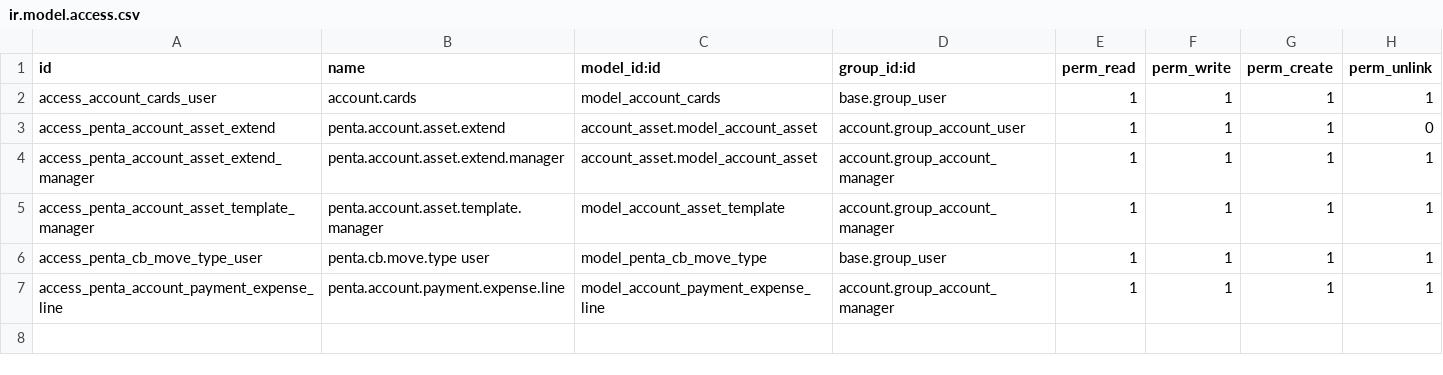
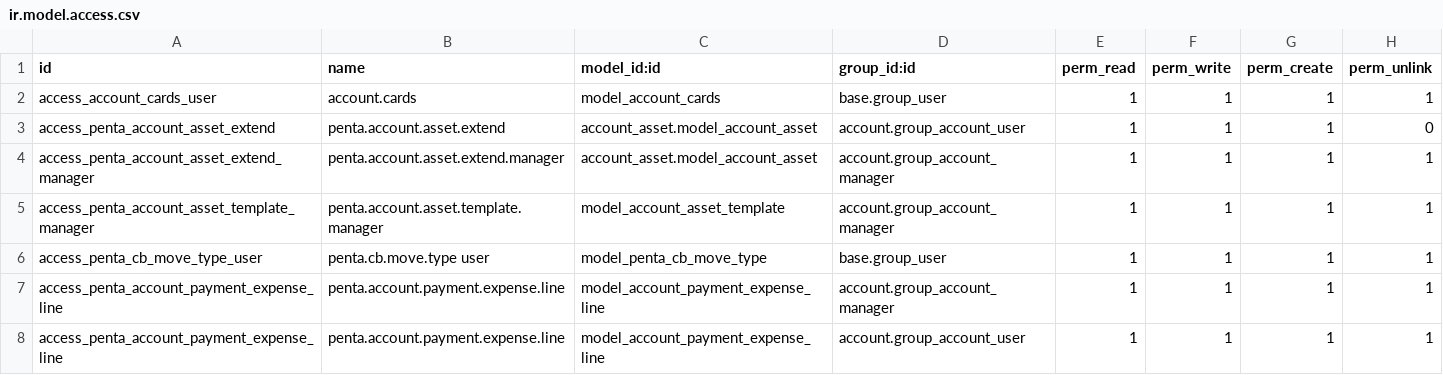
Before and after one commit to odoo-penta/penta-l10n-ecuador, a CSV file: l10n_ec_account_penta/security/ir.model.access.csv, drawn as a sheet.

Commit message:
[FIX] fix account.payment.expense.line

```diff
--- a/l10n_ec_account_penta/security/ir.model.access.csv
+++ b/l10n_ec_account_penta/security/ir.model.access.csv
@@ -7 +7,2 @@ access_penta_cb_move_type_user,penta.cb.move.type user,model_penta_cb_move_type,
 access_penta_account_payment_expense_line,penta.account.payment.expense.line,model_account_payment_expense_line,account.group_account_manager,1,1,1,1
+access_penta_account_payment_expense_line,penta.account.payment.expense.line,model_account_payment_expense_line,account.group_account_user,1,1,1,1
```
Also changed, not shown: 2 other files.
